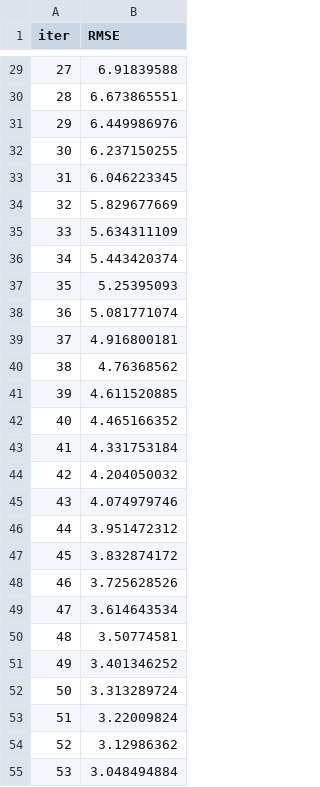
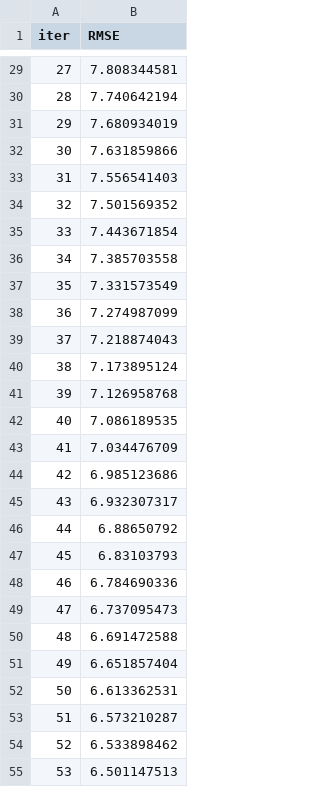
Before and after one commit to VarunKumar-05/GenZERO, a TSV file: Model-Child-Mind/catboost_info/learn_error.tsv, drawn as a sheet; only a part is shown, gaps mark what is left out; the diff covers the shown part only.

```diff
--- a/Model-Child-Mind/catboost_info/learn_error.tsv
+++ b/Model-Child-Mind/catboost_info/learn_error.tsv
@@ -29,27 +29,27 @@ iter	RMSE
-27	6.91839588
-28	6.673865551
-29	6.449986976
-30	6.237150255
-31	6.046223345
-32	5.829677669
-33	5.634311109
-34	5.443420374
-35	5.25395093
-36	5.081771074
-37	4.916800181
-38	4.76368562
-39	4.611520885
-40	4.465166352
-41	4.331753184
-42	4.204050032
-43	4.074979746
-44	3.951472312
-45	3.832874172
-46	3.725628526
-47	3.614643534
-48	3.50774581
-49	3.401346252
-50	3.313289724
-51	3.22009824
-52	3.12986362
-53	3.048494884
+27	7.808344581
+28	7.740642194
+29	7.680934019
+30	7.631859866
+31	7.556541403
+32	7.501569352
+33	7.443671854
+34	7.385703558
+35	7.331573549
+36	7.274987099
+37	7.218874043
+38	7.173895124
+39	7.126958768
+40	7.086189535
+41	7.034476709
+42	6.985123686
+43	6.932307317
+44	6.88650792
+45	6.83103793
+46	6.784690336
+47	6.737095473
+48	6.691472588
+49	6.651857404
+50	6.613362531
+51	6.573210287
+52	6.533898462
+53	6.501147513
```
Also changed, not shown: 73 edited cells elsewhere in this file, Model-Child-Mind/catboost_info/time_left.tsv, 22 other files.
